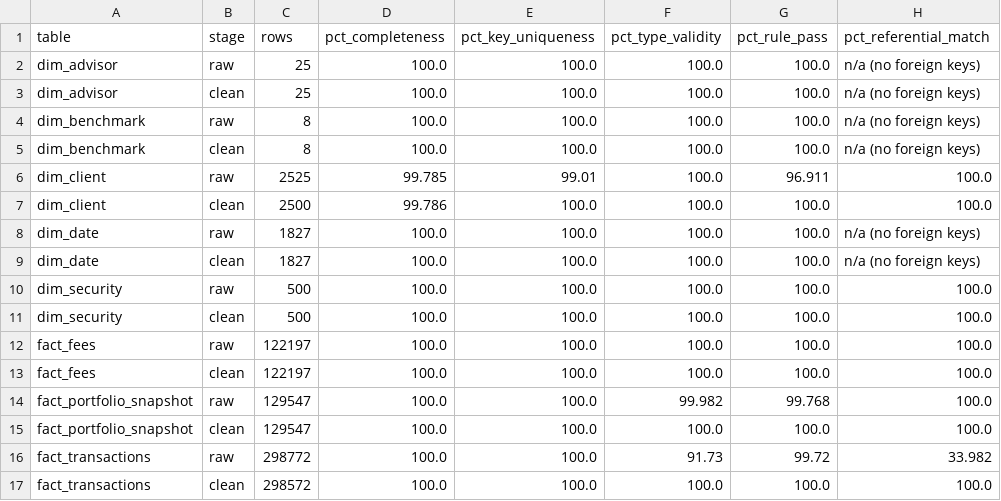
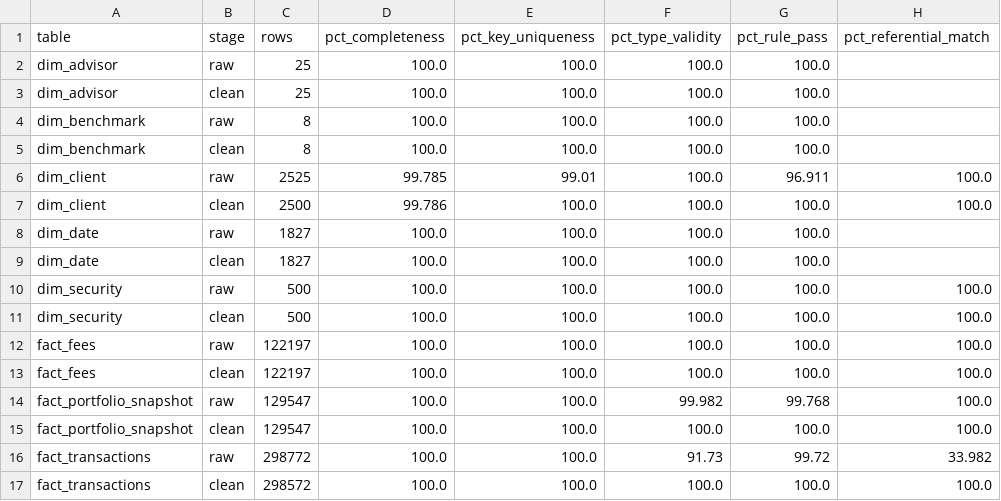
Before and after one commit to AmonTadepalli/mis3060-bi-ai, a CSV file: hw04/reports/data_quality_scorecard.csv, drawn as a sheet.

Commit message:
HW4: code review fixes - numeric sort in position check, safer key normalisation, blank n/a in scorecard

```diff
--- a/hw04/reports/data_quality_scorecard.csv
+++ b/hw04/reports/data_quality_scorecard.csv
@@ -1,10 +1,10 @@
 table,stage,rows,pct_completeness,pct_key_uniqueness,pct_type_validity,pct_rule_pass,pct_referential_match
-dim_advisor,raw,25,100.0,100.0,100.0,100.0,n/a (no foreign keys)
-dim_advisor,clean,25,100.0,100.0,100.0,100.0,n/a (no foreign keys)
-dim_benchmark,raw,8,100.0,100.0,100.0,100.0,n/a (no foreign keys)
-dim_benchmark,clean,8,100.0,100.0,100.0,100.0,n/a (no foreign keys)
+dim_advisor,raw,25,100.0,100.0,100.0,100.0,
+dim_advisor,clean,25,100.0,100.0,100.0,100.0,
+dim_benchmark,raw,8,100.0,100.0,100.0,100.0,
+dim_benchmark,clean,8,100.0,100.0,100.0,100.0,
 dim_client,raw,2525,99.785,99.01,100.0,96.911,100.0
 dim_client,clean,2500,99.786,100.0,100.0,100.0,100.0
-dim_date,raw,1827,100.0,100.0,100.0,100.0,n/a (no foreign keys)
-dim_date,clean,1827,100.0,100.0,100.0,100.0,n/a (no foreign keys)
+dim_date,raw,1827,100.0,100.0,100.0,100.0,
+dim_date,clean,1827,100.0,100.0,100.0,100.0,
 dim_security,raw,500,100.0,100.0,100.0,100.0,100.0
```
Also changed, not shown: 4 other files.
